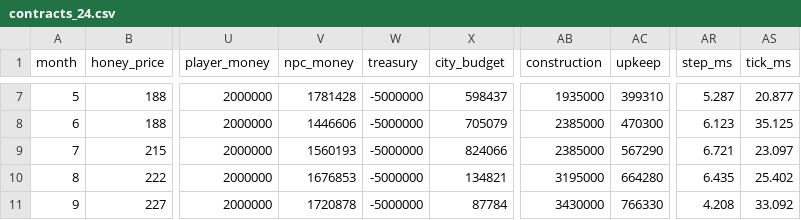
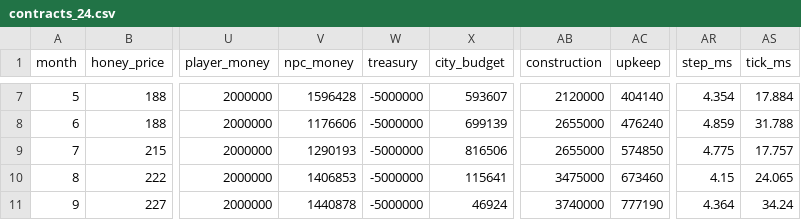
Before and after one commit to maillunex-lang/LunexEconom, a CSV file: tools/samples/contracts_24.csv, drawn as a sheet; only a part is shown, gaps mark what is left out; the diff covers the shown part only; the diff names each change by its address in the sheet, - before the commit and + after, or states it on an @@ line.

```diff
--- a/tools/samples/contracts_24.csv
+++ b/tools/samples/contracts_24.csv
-V7 (npc_money): 1781428
+V7 (npc_money): 1596428
-X7 (city_budget): 598437
+X7 (city_budget): 593607
-AB7 (construction): 1935000
+AB7 (construction): 2120000
-AC7 (upkeep): 399310
+AC7 (upkeep): 404140
-AR7 (step_ms): 5.287
+AR7 (step_ms): 4.354
-AS7 (tick_ms): 20.877
+AS7 (tick_ms): 17.884
-V8 (npc_money): 1446606
+V8 (npc_money): 1176606
-X8 (city_budget): 705079
+X8 (city_budget): 699139
-AB8:AB9 (construction): 2385000
+AB8:AB9 (construction): 2655000
-AC8 (upkeep): 470300
+AC8 (upkeep): 476240
-AR8 (step_ms): 6.123
+AR8 (step_ms): 4.859
-AS8 (tick_ms): 35.125
+AS8 (tick_ms): 31.788
-V9 (npc_money): 1560193
+V9 (npc_money): 1290193
-X9 (city_budget): 824066
+X9 (city_budget): 816506
-AC9 (upkeep): 567290
+AC9 (upkeep): 574850
-AR9 (step_ms): 6.721
+AR9 (step_ms): 4.775
-AS9 (tick_ms): 23.097
+AS9 (tick_ms): 17.757
-V10 (npc_money): 1676853
+V10 (npc_money): 1406853
-X10 (city_budget): 134821
+X10 (city_budget): 115641
-AB10 (construction): 3195000
+AB10 (construction): 3475000
-AC10 (upkeep): 664280
+AC10 (upkeep): 673460
-AR10 (step_ms): 6.435
+AR10 (step_ms): 4.15
-AS10 (tick_ms): 25.402
+AS10 (tick_ms): 24.065
-V11 (npc_money): 1720878
+V11 (npc_money): 1440878
-X11 (city_budget): 87784
+X11 (city_budget): 46924
-AB11 (construction): 3430000
+AB11 (construction): 3740000
-AC11 (upkeep): 766330
+AC11 (upkeep): 777190
-AR11 (step_ms): 4.208
+AR11 (step_ms): 4.364
-AS11 (tick_ms): 33.092
+AS11 (tick_ms): 34.24
```
Also changed, not shown: 158 edited cells elsewhere in this file, tools/samples/bots_72.csv, tools/samples/credit_60.csv, 27 other files.
